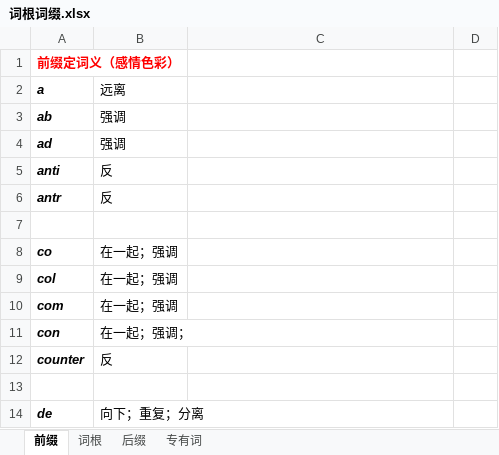
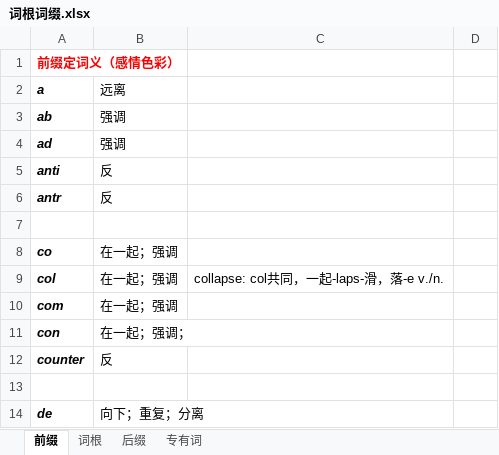
Before and after one commit to shuang-lufeisang/KnowledgeBase, an Excel workbook: English/词根词缀.xlsx, sheet 前缀, drawn as a sheet; only a part is shown; values as stored, in another font and other column widths than the file's, no borders; the diff names each change by its address in the sheet, - before the commit and + after, or states it on an @@ line.

```diff
--- a/English/词根词缀.xlsx (sheet 前缀)
+++ b/English/词根词缀.xlsx (sheet 前缀)
-C9: (empty)
+C9: collapse: col共同，一起-laps-滑，落-e v./n.
```
Also changed, not shown: sheet 词根, sheet 后缀, 1 other file.
